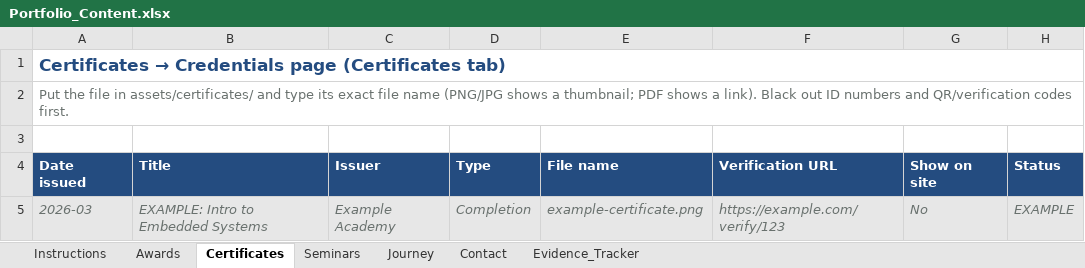
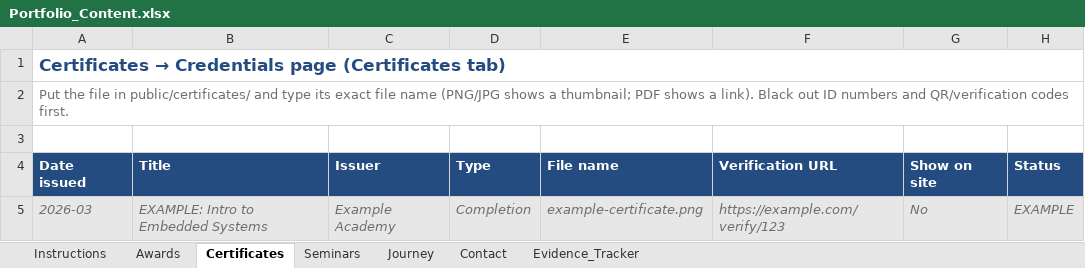
Before and after one commit to jhonristh/Jargon, an Excel workbook: tools/Portfolio_Content.xlsx, sheet Certificates, drawn as a sheet; values as stored, in another font and other column widths than the file's, no borders; the diff names each change by its address in the sheet, - before the commit and + after, or states it on an @@ line.

Commit message:
Publish safe certificate previews

```diff
--- a/tools/Portfolio_Content.xlsx (sheet Certificates)
+++ b/tools/Portfolio_Content.xlsx (sheet Certificates)
-A2 (Date issued): …file in assets/certificates/ and type…
+A2 (Date issued): …file in public/certificates/ and type…
```
Also changed, not shown: sheet Seminars, sheet Instructions, sheet Evidence_Tracker, sheet Awards, 11 other files.
